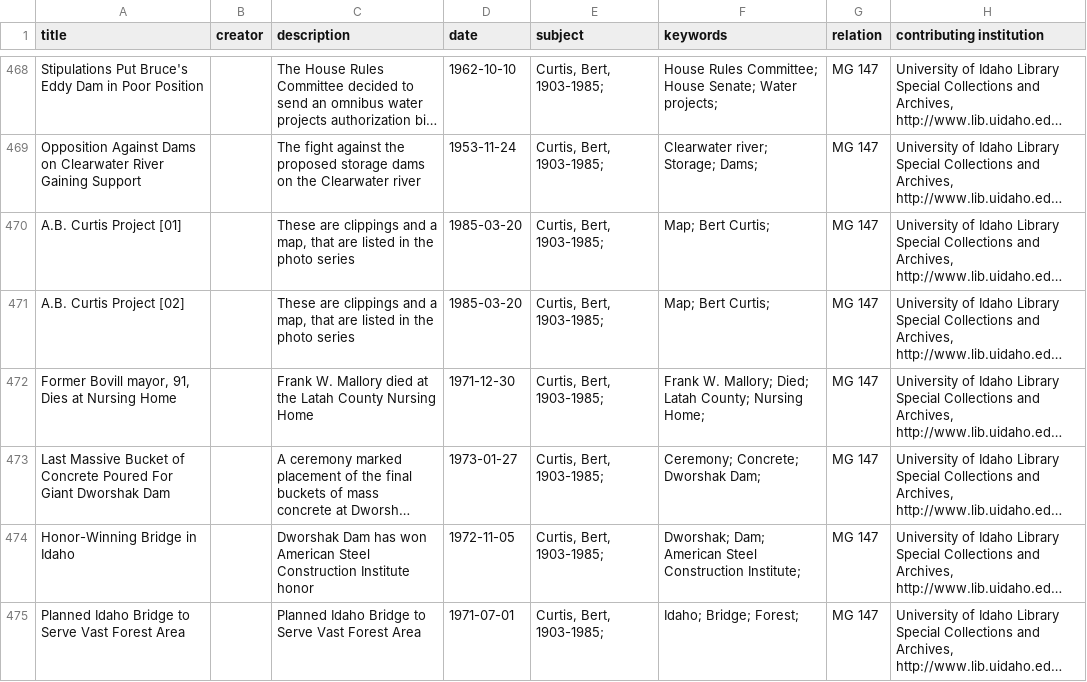
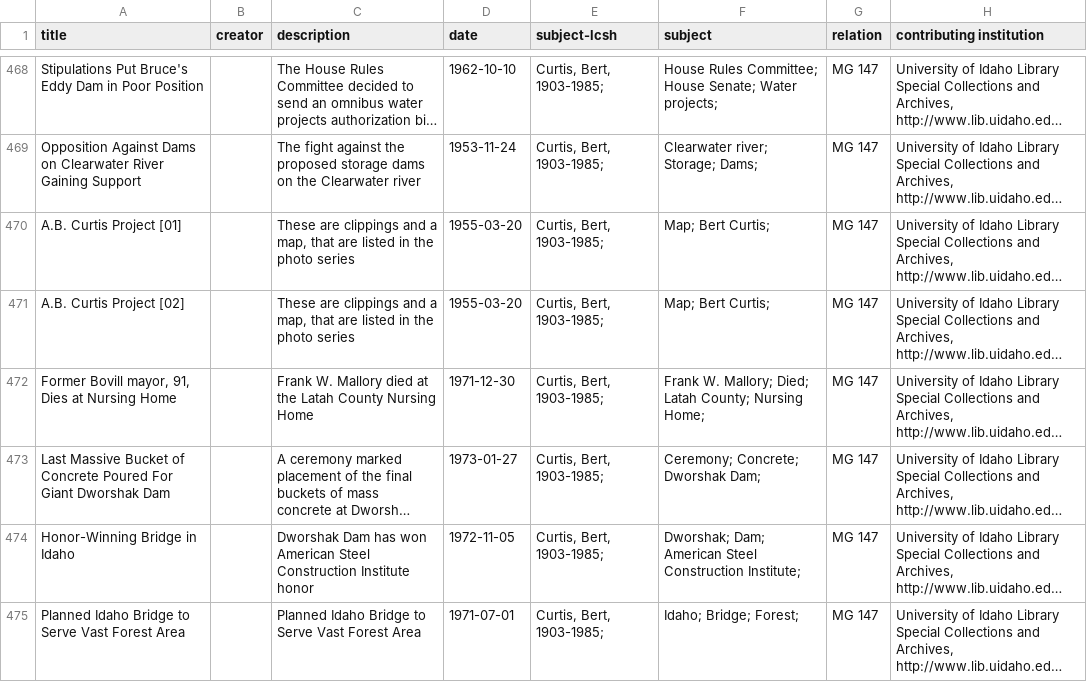
Before and after one commit to uidaholib/collectionbuilder-cdm-template, a CSV file: _data/dworshak.csv, drawn as a sheet; only a part is shown, gaps mark what is left out; long unchanged cells end in …; the diff names each change by its address in the sheet, - before the commit and + after, or states it on an @@ line.

Commit message:
about page subjects theme more

```diff
--- a/_data/dworshak.csv
+++ b/_data/dworshak.csv
-E1: subject
+E1: subject-lcsh
-F1: keywords
+F1: subject
-D470:D471 (date): 1985-03-20
+D470:D471 (date): 1955-03-20
```
Also changed, not shown: _data/metadata-config.csv, 7 other files.
